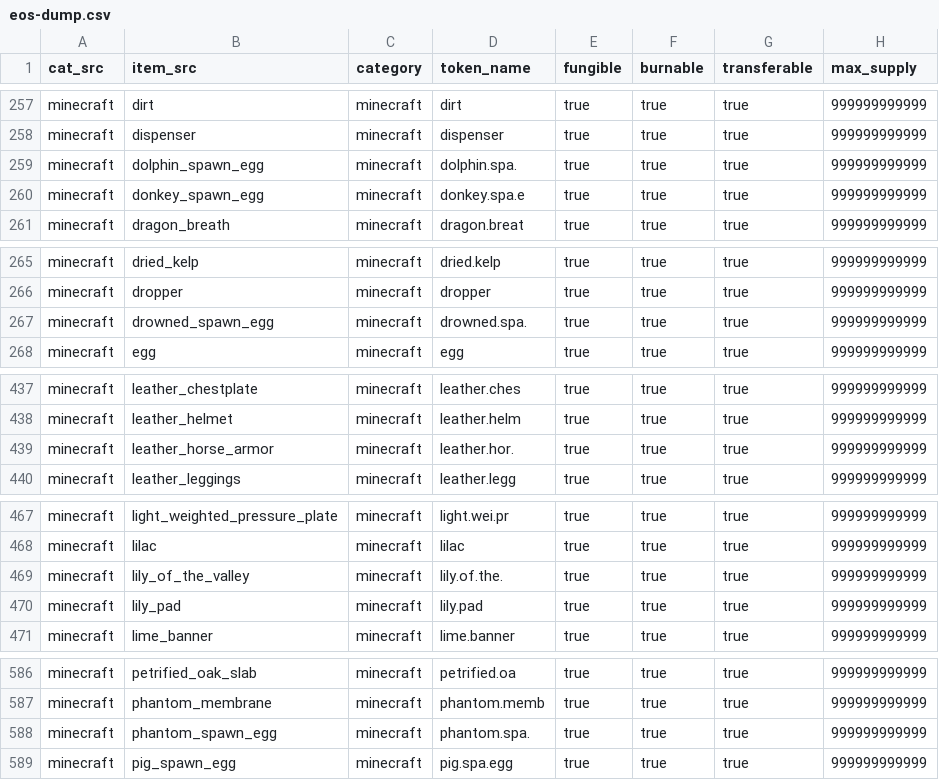
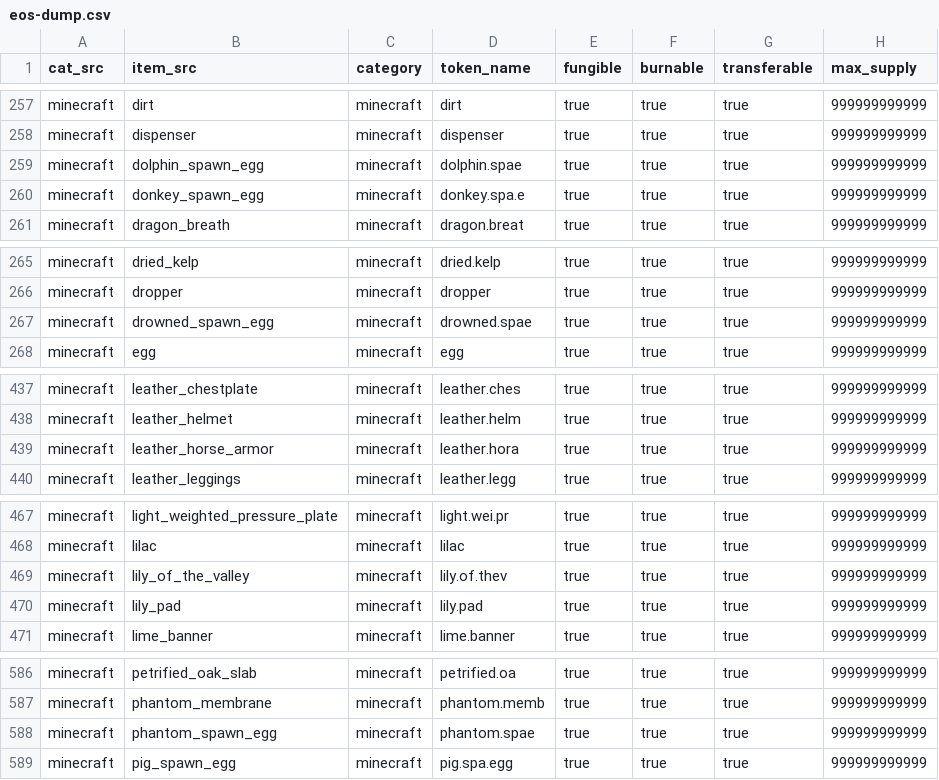
Before and after one commit to leordev/eosminecraft, a CSV file: minecraft-data/eos-dump.csv, drawn as a sheet; only a part is shown, gaps mark what is left out; the diff covers the shown part only.

```diff
--- a/minecraft-data/eos-dump.csv
+++ b/minecraft-data/eos-dump.csv
@@ -258,3 +258,3 @@ minecraft;dirt;minecraft;dirt;true;true;true;999999999999
 minecraft;dispenser;minecraft;dispenser;true;true;true;999999999999
-minecraft;dolphin_spawn_egg;minecraft;dolphin.spa.;true;true;true;999999999999
+minecraft;dolphin_spawn_egg;minecraft;dolphin.spae;true;true;true;999999999999
 minecraft;donkey_spawn_egg;minecraft;donkey.spa.e;true;true;true;999999999999
@@ -266,3 +266,3 @@ minecraft;dried_kelp;minecraft;dried.kelp;true;true;true;999999999999
 minecraft;dropper;minecraft;dropper;true;true;true;999999999999
-minecraft;drowned_spawn_egg;minecraft;drowned.spa.;true;true;true;999999999999
+minecraft;drowned_spawn_egg;minecraft;drowned.spae;true;true;true;999999999999
 minecraft;egg;minecraft;egg;true;true;true;999999999999
@@ -438,3 +438,3 @@ minecraft;leather_chestplate;minecraft;leather.ches;true;true;true;999999999999
 minecraft;leather_helmet;minecraft;leather.helm;true;true;true;999999999999
-minecraft;leather_horse_armor;minecraft;leather.hor.;true;true;true;999999999999
+minecraft;leather_horse_armor;minecraft;leather.hora;true;true;true;999999999999
 minecraft;leather_leggings;minecraft;leather.legg;true;true;true;999999999999
@@ -468,3 +468,3 @@ minecraft;light_weighted_pressure_plate;minecraft;light.wei.pr;true;true;true;99
 minecraft;lilac;minecraft;lilac;true;true;true;999999999999
-minecraft;lily_of_the_valley;minecraft;lily.of.the.;true;true;true;999999999999
+minecraft;lily_of_the_valley;minecraft;lily.of.thev;true;true;true;999999999999
 minecraft;lily_pad;minecraft;lily.pad;true;true;true;999999999999
@@ -587,3 +587,3 @@ minecraft;petrified_oak_slab;minecraft;petrified.oa;true;true;true;999999999999
 minecraft;phantom_membrane;minecraft;phantom.memb;true;true;true;999999999999
-minecraft;phantom_spawn_egg;minecraft;phantom.spa.;true;true;true;999999999999
+minecraft;phantom_spawn_egg;minecraft;phantom.spae;true;true;true;999999999999
 minecraft;pig_spawn_egg;minecraft;pig.spa.egg;true;true;true;999999999999
```
Also changed, not shown: 2 added rows, 2 removed rows, 2 moved rows and 19 edited cells elsewhere in this file, 2 other files.
